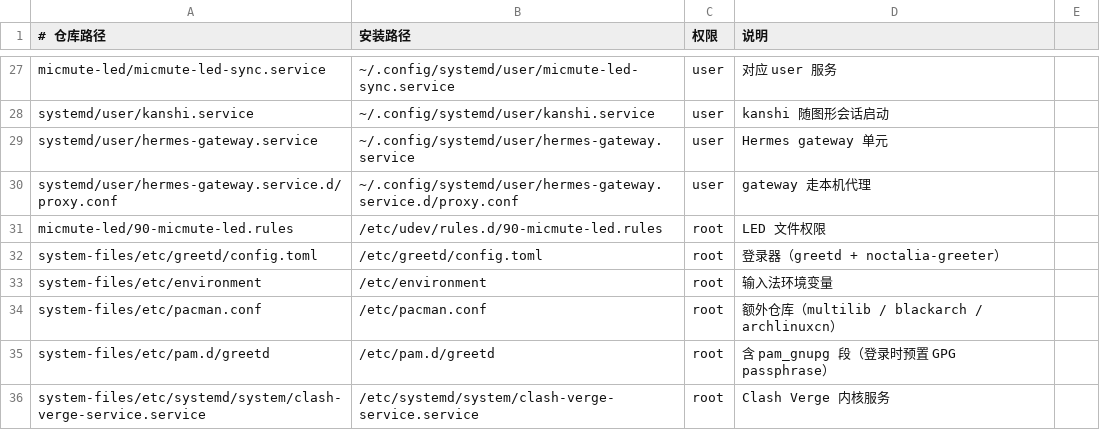
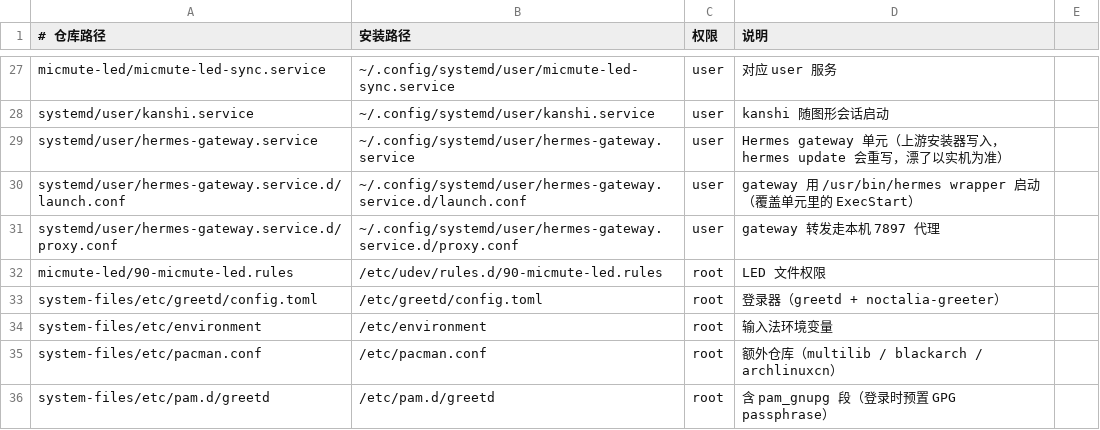
Before and after one commit to Mel-SRK/My_config, a TSV file: MANIFEST.tsv, drawn as a sheet; only a part is shown, gaps mark what is left out; the shorter side is filled out with more unchanged rows.

Commit message:
Sync oc-15 live state: hermes-gateway unit + launch.conf drop-in, alacritty theme, noctalia settings

```diff
--- a/MANIFEST.tsv
+++ b/MANIFEST.tsv
@@ -28,4 +28,5 @@ micmute-led/micmute-led-sync.service	~/.config/systemd/user/micmute-led-sync.ser
 systemd/user/kanshi.service	~/.config/systemd/user/kanshi.service	user	kanshi 随图形会话启动
-systemd/user/hermes-gateway.service	~/.config/systemd/user/hermes-gateway.service	user	Hermes gateway 单元
-systemd/user/hermes-gateway.service.d/proxy.conf	~/.config/systemd/user/hermes-gateway.service.d/proxy.conf	user	gateway 走本机代理
+systemd/user/hermes-gateway.service	~/.config/systemd/user/hermes-gateway.service	user	Hermes gateway 单元（上游安装器写入，hermes update 会重写，漂了以实机为准）
+systemd/user/hermes-gateway.service.d/launch.conf	~/.config/systemd/user/hermes-gateway.service.d/launch.conf	user	gateway 用 /usr/bin/hermes wrapper 启动（覆盖单元里的 ExecStart）
+systemd/user/hermes-gateway.service.d/proxy.conf	~/.config/systemd/user/hermes-gateway.service.d/proxy.conf	user	gateway 转发走本机 7897 代理
 micmute-led/90-micmute-led.rules	/etc/udev/rules.d/90-micmute-led.rules	root	LED 文件权限
```
Also changed, not shown: 4 other files.
